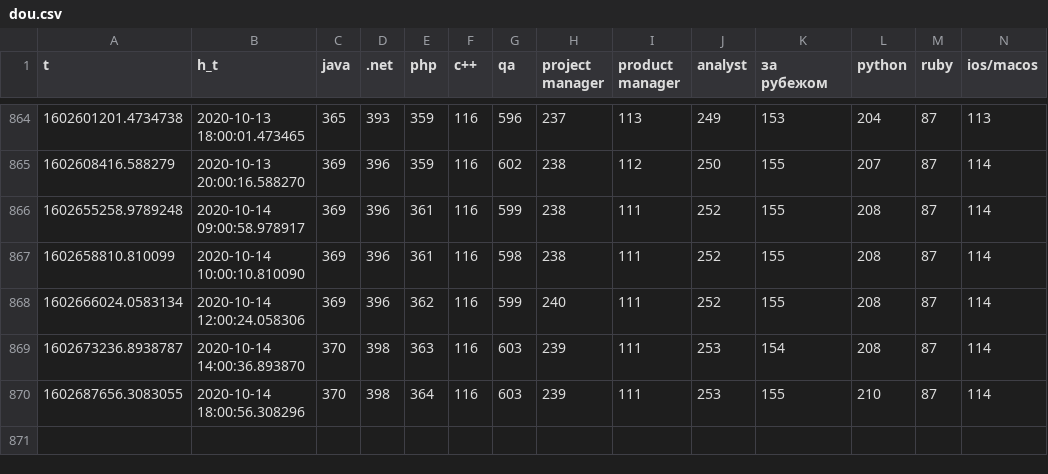
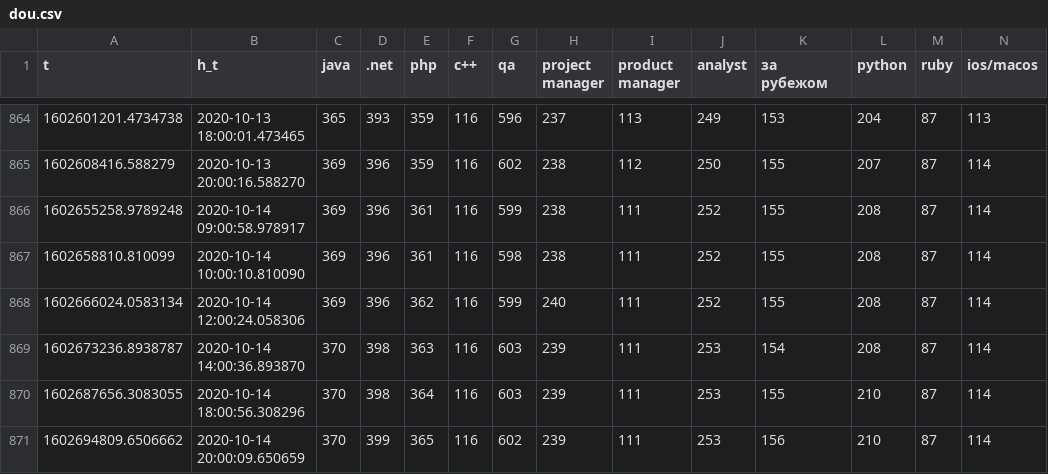
Before and after one commit to den-iaremenko/data_collector, a CSV file: dou.csv, drawn as a sheet; only a part is shown, gaps mark what is left out; rows hold the shown columns only; the diff names each change by its address in the sheet, - before the commit and + after, or states it on an @@ line.

Commit message:
new data

```diff
--- a/dou.csv
+++ b/dou.csv
+row 871: 1602694809.6506662 | 2020-10-14 20:00:09.650659 | 370 | 399 | 365 | 116 | 602 | 239 | 111 | 253 | 156 | 210 | 87 | 114
```
Also changed, not shown: nbu.csv, ukrsib.csv.
